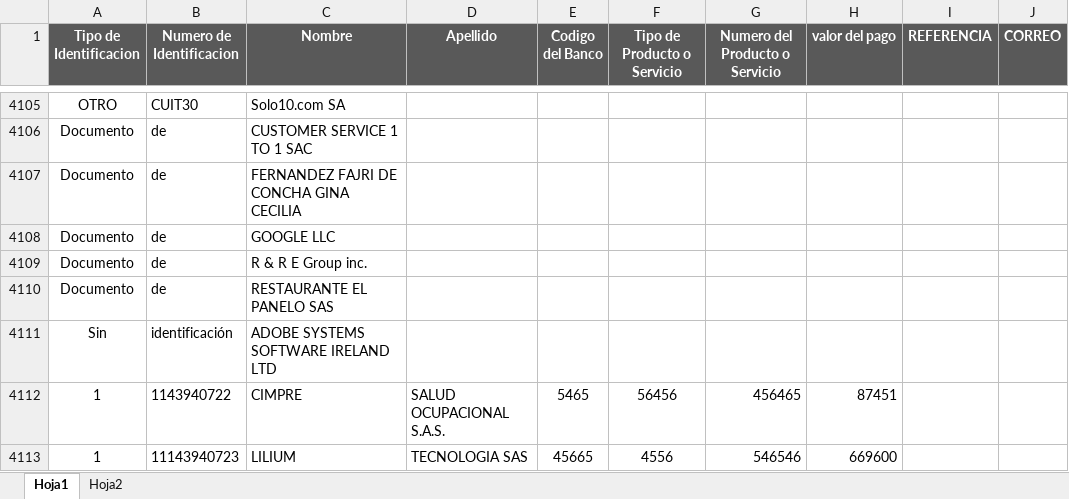
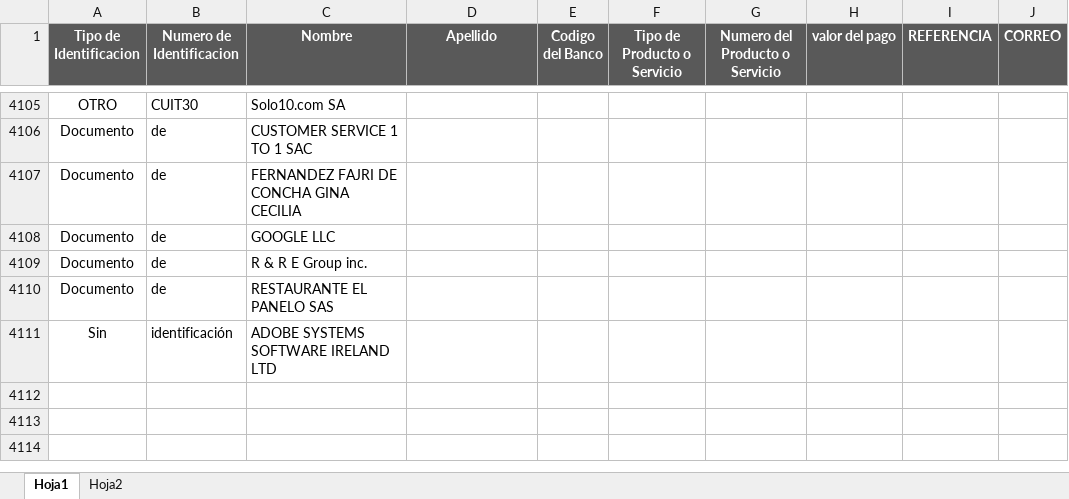
Before and after one commit to davidfores1/Macro-pago-proveedores, an Excel workbook: Base de datos Proveedores.xlsx, sheet Hoja1, drawn as a sheet; only a part is shown, gaps mark what is left out; values as stored, in another font and other column widths than the file's, no borders; conditional formats not drawn; the diff names each change by its address in the sheet, - before the commit and + after, or states it on an @@ line.

```diff
--- a/Base de datos Proveedores.xlsx (sheet Hoja1)
+++ b/Base de datos Proveedores.xlsx (sheet Hoja1)
-row 4112: 1 | 1143940722 | CIMPRE | SALUD OCUPACIONAL S.A.S. | 5465 | 56456 | 456465 | 87451
-row 4113: 1 | 11143940723 | LILIUM | TECNOLOGIA SAS | 45665 | 4556 | 546546 | 669600
```
Also changed, not shown: 1 other file.
